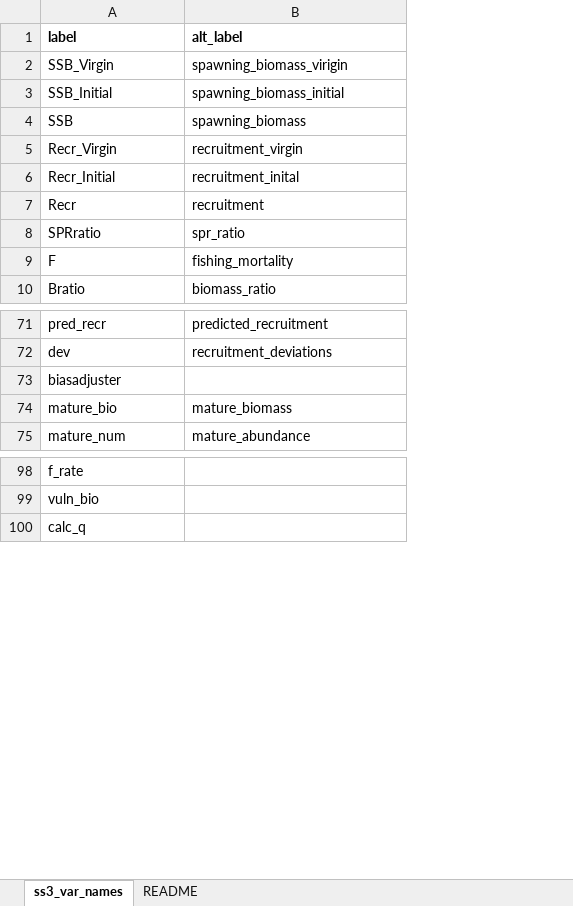
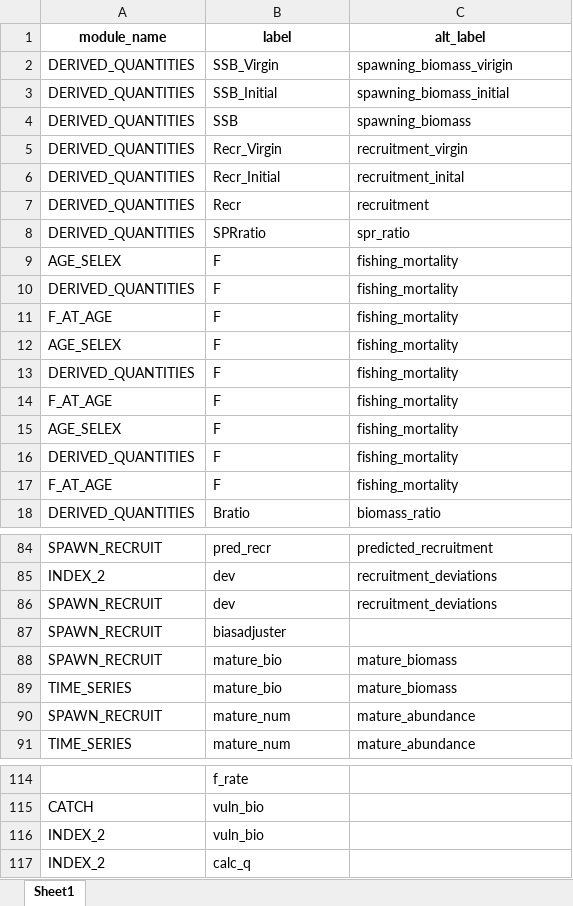
Before and after one commit to nmfs-ost/asar, an Excel workbook: inst/resources/ss3_var_names.xlsx, sheet Sheet1, drawn as a sheet; only a part is shown, gaps mark what is left out; values as stored, in another font and other column widths than the file's, no borders; addresses are those after the commit; the diff covers the shown part only; the diff names each change by its address in the sheet, - before the commit and + after, or states it on an @@ line.

```diff
--- a/inst/resources/ss3_var_names.xlsx (sheet Sheet1)
+++ b/inst/resources/ss3_var_names.xlsx (sheet Sheet1)
-sheet tab: ss3_var_names
+sheet tab: Sheet1
-sheet tab: README
+column A (module_name), rows 2-8: all DERIVED_QUANTITIES; rows 17-18: F_AT_AGE | DERIVED_QUANTITIES; rows 84-85: SPAWN_RECRUIT | INDEX_2; rows 87-88: SPAWN_RECRUIT | SPAWN_RECRUIT; row 91: TIME_SERIES; row 115: CATCH; row 117: INDEX_2
-B1:C1 alignment: left
+B1:C1 alignment: center
+row 9: AGE_SELEX | F | fishing_mortality
+row 10: DERIVED_QUANTITIES | F | fishing_mortality
+row 11: F_AT_AGE | F | fishing_mortality
+row 12: AGE_SELEX | F | fishing_mortality
+row 13: DERIVED_QUANTITIES | F | fishing_mortality
+row 14: F_AT_AGE | F | fishing_mortality
+row 15: AGE_SELEX | F | fishing_mortality
+row 16: DERIVED_QUANTITIES | F | fishing_mortality
+row 86: SPAWN_RECRUIT | dev | recruitment_deviations
+row 89: TIME_SERIES | mature_bio | mature_biomass
+row 90: SPAWN_RECRUIT | mature_num | mature_abundance
+row 116: INDEX_2 | vuln_bio
```
Also changed, not shown: 5 added rows elsewhere in this sheet, inst/resources/bam_var_names.xlsx, 1 other file.
